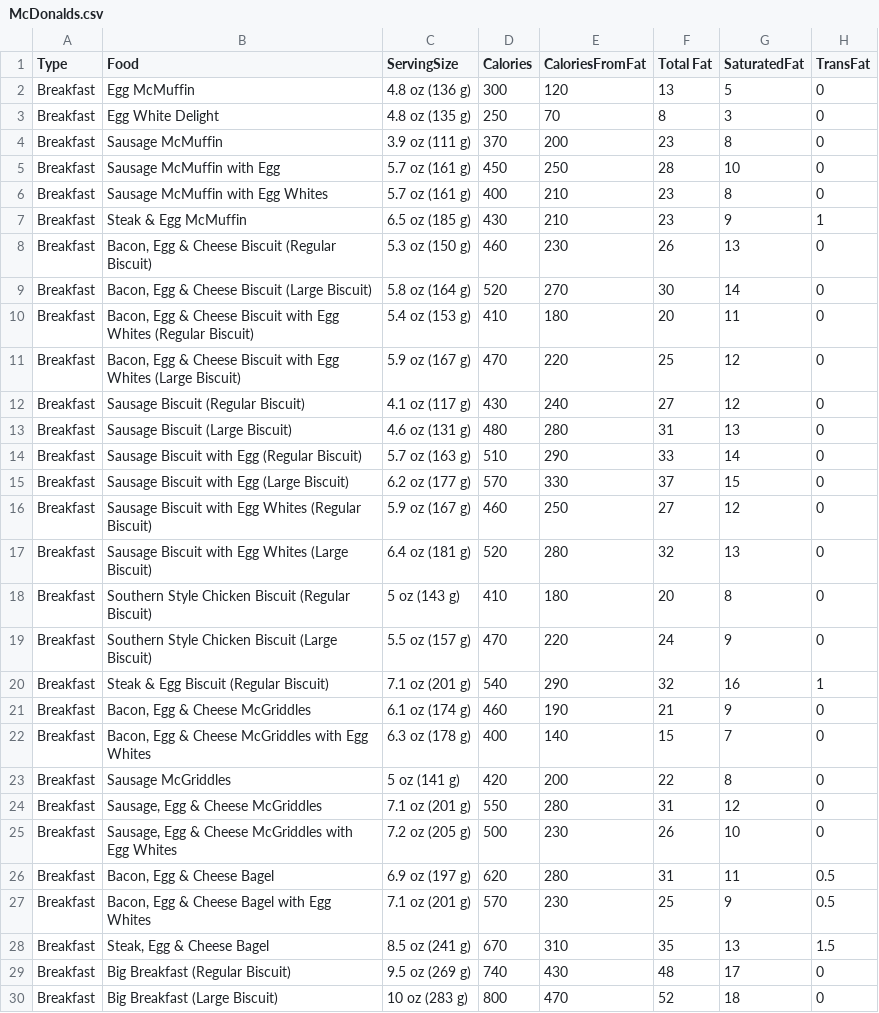
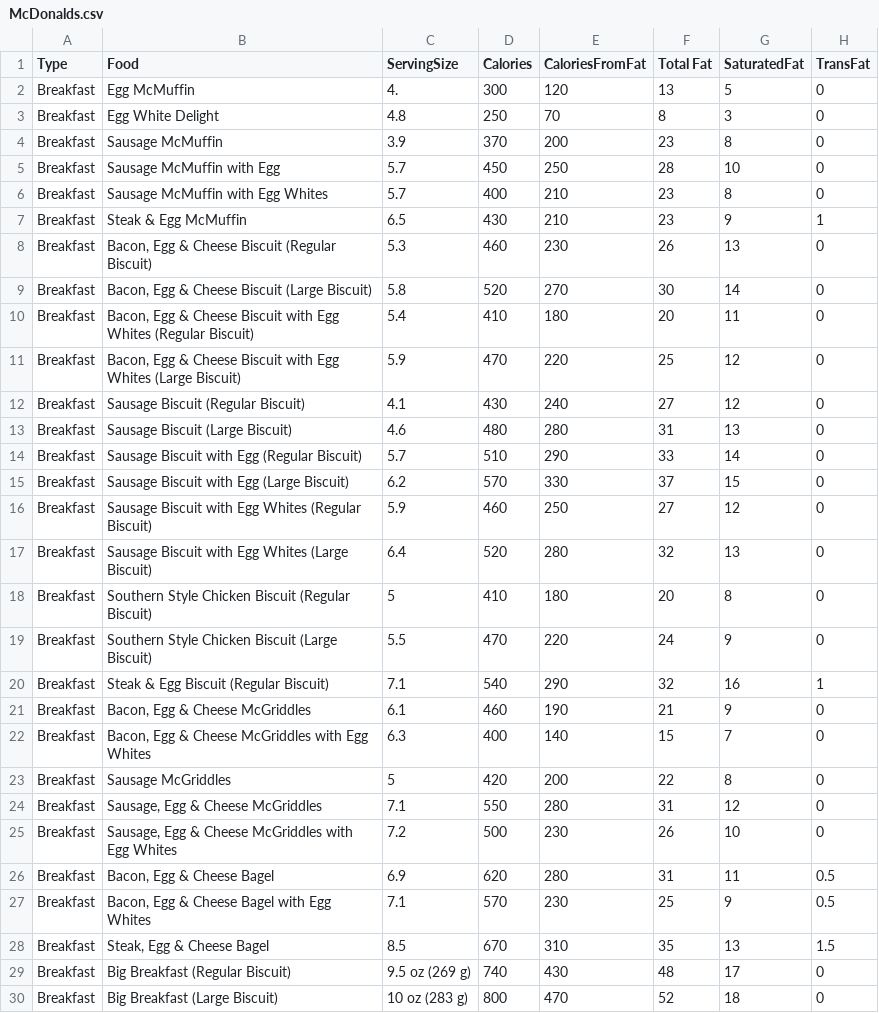
Before and after one commit to trarocha/BonHacketit, a CSV file: McDonalds.csv, drawn as a sheet; only a part is shown; the diff covers the shown part only; the diff names each change by its address in the sheet, - before the commit and + after, or states it on an @@ line.

Commit message:
Able to process any dataset (within certain formatting parameters)

```diff
--- a/McDonalds.csv
+++ b/McDonalds.csv
-C2 (ServingSize): 4.8 oz (136 g)
+C2 (ServingSize): 4.
-C3 (ServingSize): 4.8 oz (135 g)
+C3 (ServingSize): 4.8
-C4 (ServingSize): 3.9 oz (111 g)
+C4 (ServingSize): 3.9
-C5:C6 (ServingSize): 5.7 oz (161 g)
+C5:C6 (ServingSize): 5.7
-C7 (ServingSize): 6.5 oz (185 g)
+C7 (ServingSize): 6.5
-C8 (ServingSize): 5.3 oz (150 g)
+C8 (ServingSize): 5.3
-C9 (ServingSize): 5.8 oz (164 g)
+C9 (ServingSize): 5.8
-C10 (ServingSize): 5.4 oz (153 g)
+C10 (ServingSize): 5.4
-C11 (ServingSize): 5.9 oz (167 g)
+C11 (ServingSize): 5.9
-C12 (ServingSize): 4.1 oz (117 g)
+C12 (ServingSize): 4.1
-C13 (ServingSize): 4.6 oz (131 g)
+C13 (ServingSize): 4.6
-C14 (ServingSize): 5.7 oz (163 g)
+C14 (ServingSize): 5.7
-C15 (ServingSize): 6.2 oz (177 g)
+C15 (ServingSize): 6.2
-C16 (ServingSize): 5.9 oz (167 g)
+C16 (ServingSize): 5.9
-C17 (ServingSize): 6.4 oz (181 g)
+C17 (ServingSize): 6.4
-C18 (ServingSize): 5 oz (143 g)
+C18 (ServingSize): 5
-C19 (ServingSize): 5.5 oz (157 g)
+C19 (ServingSize): 5.5
-C20 (ServingSize): 7.1 oz (201 g)
+C20 (ServingSize): 7.1
-C21 (ServingSize): 6.1 oz (174 g)
+C21 (ServingSize): 6.1
-C22 (ServingSize): 6.3 oz (178 g)
+C22 (ServingSize): 6.3
-C23 (ServingSize): 5 oz (141 g)
+C23 (ServingSize): 5
-C24 (ServingSize): 7.1 oz (201 g)
+C24 (ServingSize): 7.1
-C25 (ServingSize): 7.2 oz (205 g)
+C25 (ServingSize): 7.2
-C26 (ServingSize): 6.9 oz (197 g)
+C26 (ServingSize): 6.9
-C27 (ServingSize): 7.1 oz (201 g)
+C27 (ServingSize): 7.1
-C28 (ServingSize): 8.5 oz (241 g)
+C28 (ServingSize): 8.5
```
Also changed, not shown: 11 edited cells elsewhere in this file, 3 other files.
